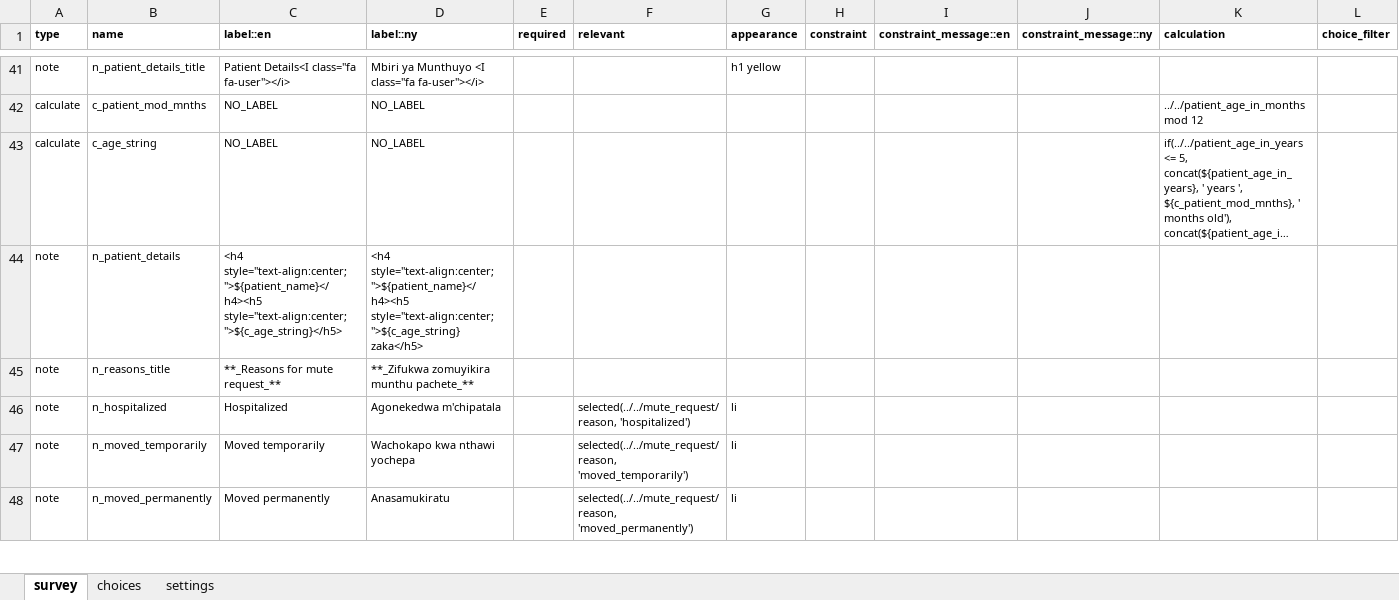
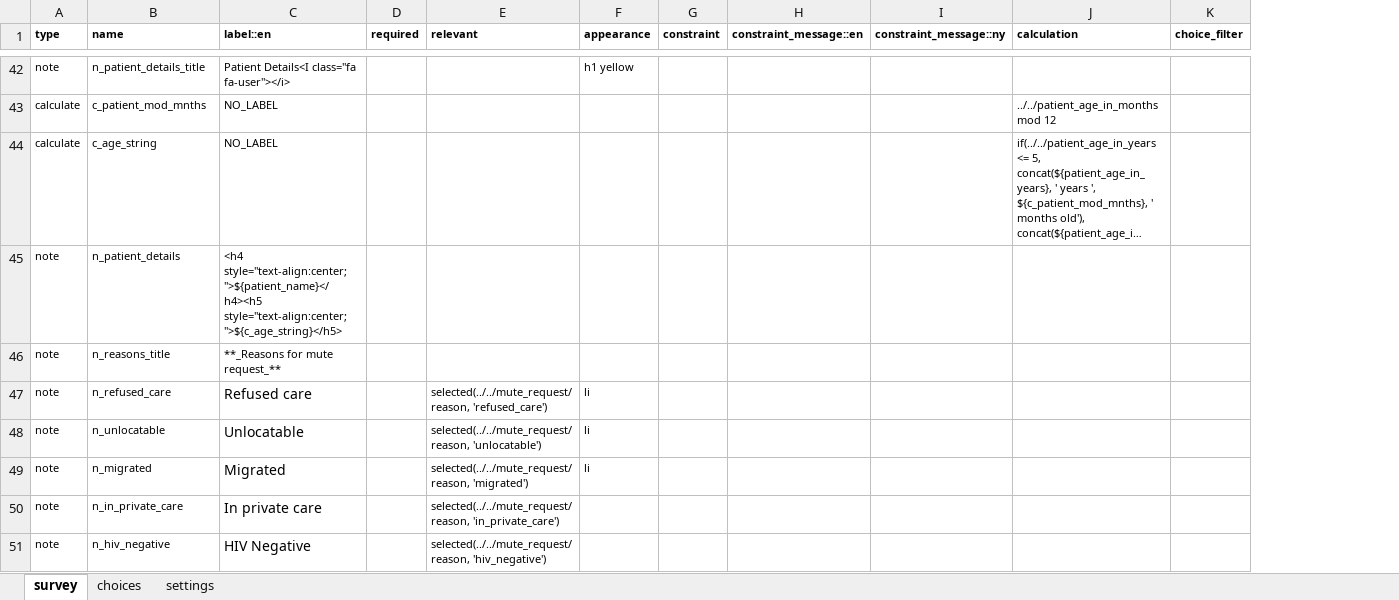
Before and after one commit to gitcliff/mydhi-cht-config, an Excel workbook: config/forms/app/mute.xlsx, sheet survey, drawn as a sheet; only a part is shown, gaps mark what is left out; long unchanged cells end in …; values as stored, in another font and other column widths than the file's, no borders; charts and pictures and conditional formats not drawn; removed rows and columns are numbered as before the commit, all else as after; rows hold the shown columns only; the diff covers the shown part only; the diff names each change by its address in the sheet, - before the commit and + after, or states it on an @@ line.

Commit message:
auto:adjustments in the mute form

```diff
--- a/config/forms/app/mute.xlsx (sheet survey)
+++ b/config/forms/app/mute.xlsx (sheet survey)
-column D (label::ny), rows 41-48: Mbiri ya Munthuyo <I class="fa fa-user"></i> | NO_LABEL | NO_LABEL | <h4 style="text-align:center;">${patient_name}</h4><h5 style="text-align:center;">${c_age_string} zaka</h5> | **_Zifukwa zomuyikira munthu pachete_** | Agonekedwa m'chipatala | Wachokapo kwa nthawi yochepa | Anasamukiratu
-B47 (name): n_hospitalized
+B47 (name): n_refused_care
-C47 (label::en): Hospitalized
+C47 (label::en): Refused care
@@ C47:C49 text size: larger @@
-E47 (relevant): selected(../../mute_request/reason, 'hospitalized')
+E47 (relevant): selected(../../mute_request/reason, 'refused_care')
-B48 (name): n_moved_temporarily
+B48 (name): n_unlocatable
-C48 (label::en): Moved temporarily
+C48 (label::en): Unlocatable
-E48 (relevant): selected(../../mute_request/reason, 'moved_temporarily')
+E48 (relevant): selected(../../mute_request/reason, 'unlocatable')
-B49 (name): n_moved_permanently
+B49 (name): n_migrated
-C49 (label::en): Moved permanently
+C49 (label::en): Migrated
-E49 (relevant): selected(../../mute_request/reason, 'moved_permanently')
+E49 (relevant): selected(../../mute_request/reason, 'migrated')
+row 50: note | n_in_private_care | In private care |  | selected(../../mute_request/reason, 'in_private_care')
+row 51: note | n_hiv_negative | HIV Negative |  | selected(../../mute_request/reason, 'hiv_negative')
```
Also changed, not shown: 4 added rows, 1 removed row, 5 edited cells and cell formats elsewhere in this sheet, sheet choices, sheet settings, 1 other file.
